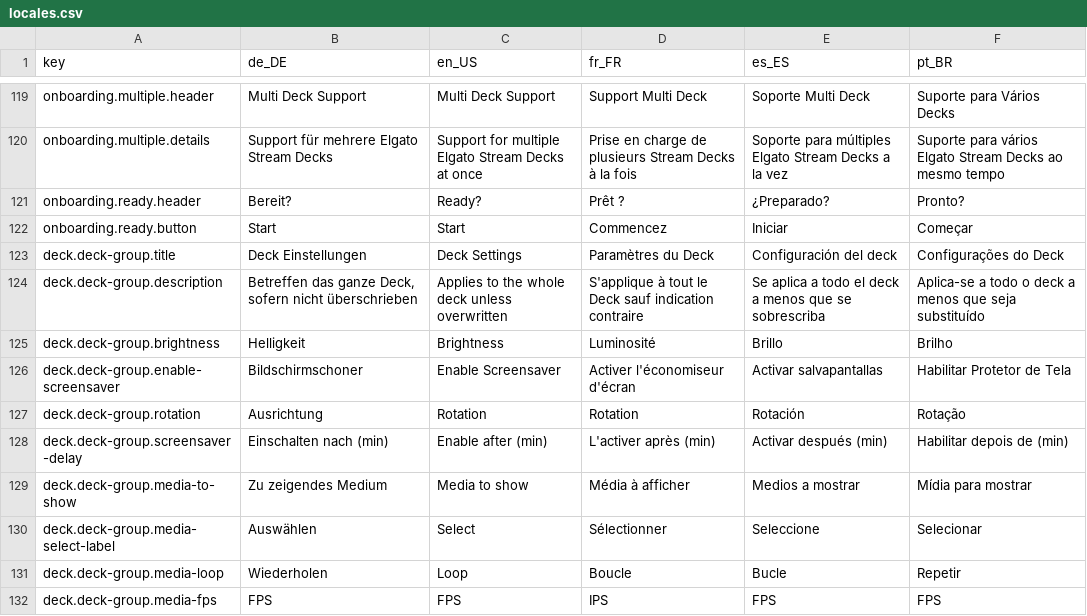
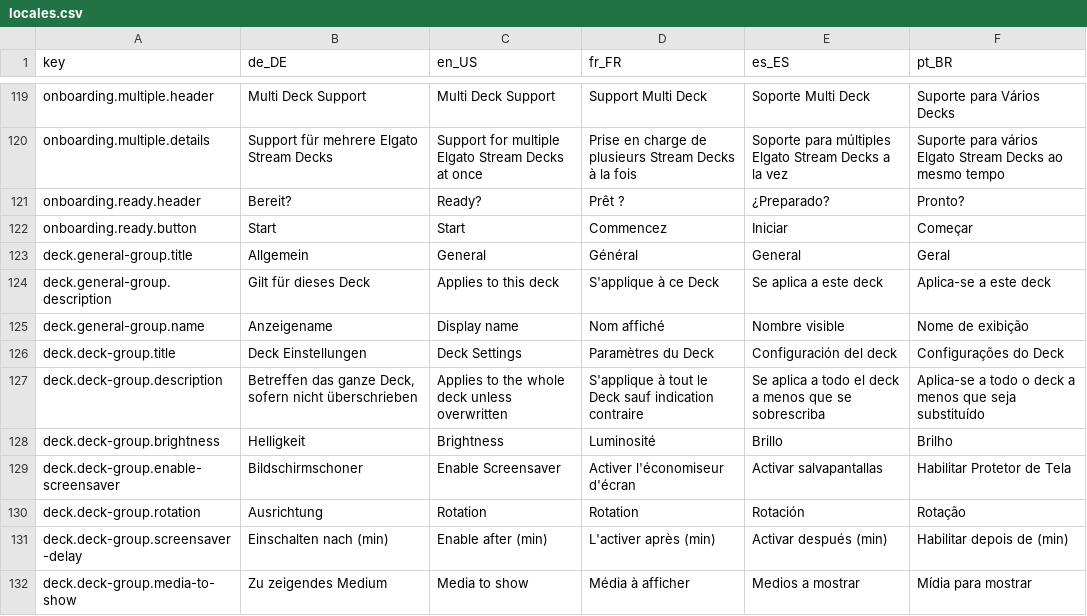
Before and after one commit to StreamController/StreamController, a CSV file: locales/locales.csv, drawn as a sheet; only a part is shown, gaps mark what is left out; the shorter side is filled out with more unchanged rows.

Commit message:
Feat: Allow renaming of decks

```diff
--- a/locales/locales.csv
+++ b/locales/locales.csv
@@ -122,2 +122,5 @@ onboarding.ready.header;Bereit?;Ready?;Prêt ?;¿Preparado?;Pronto?
 onboarding.ready.button;Start;Start;Commencez;Iniciar;Começar
+deck.general-group.title;Allgemein;General;Général;General;Geral
+deck.general-group.description;Gilt für dieses Deck;Applies to this deck;S'applique à ce Deck;Se aplica a este deck;Aplica-se a este deck
+deck.general-group.name;Anzeigename;Display name;Nom affiché;Nombre visible;Nome de exibição
 deck.deck-group.title;Deck Einstellungen;Deck Settings;Paramètres du Deck;Configuración del deck;Configurações do Deck
```
Also changed, not shown: 4 other files.
